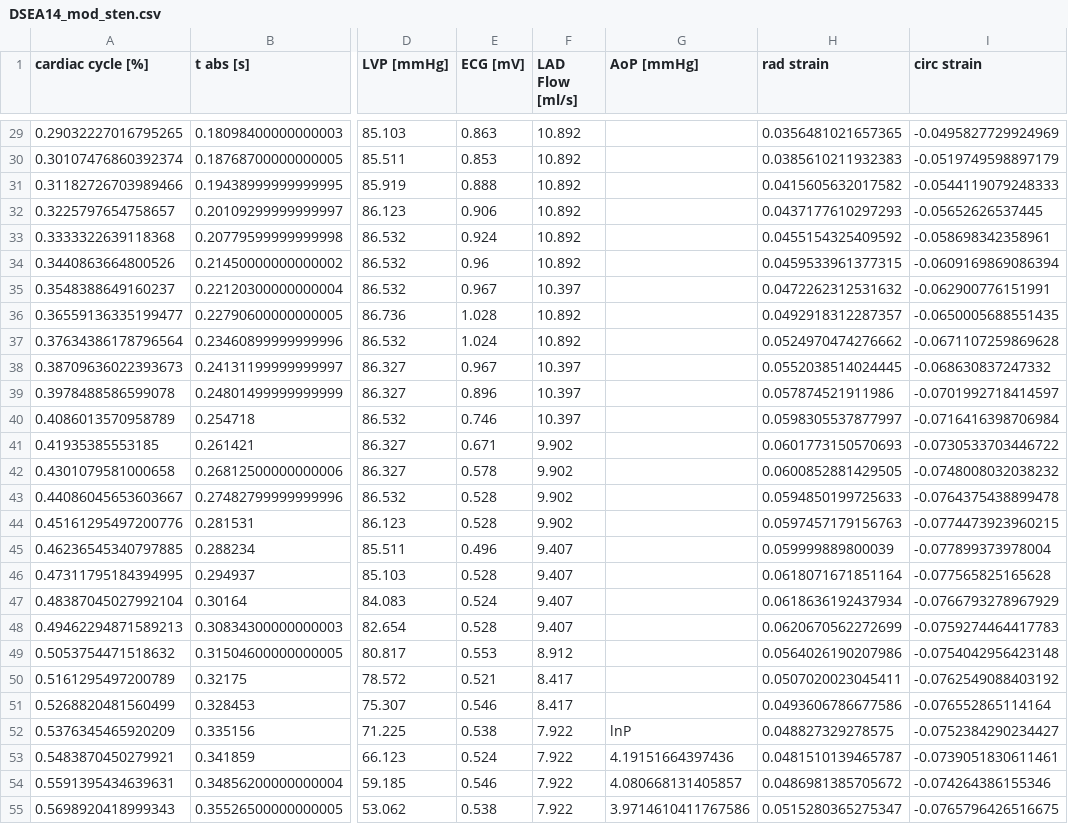
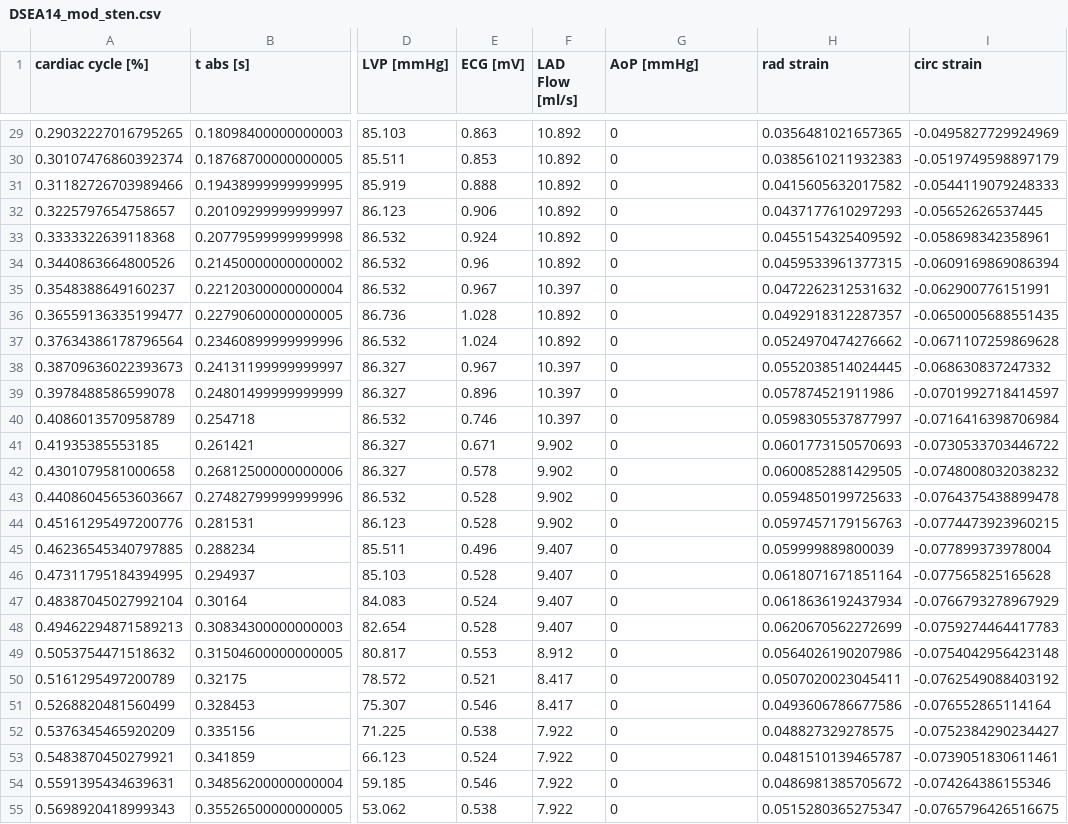
Before and after one commit to YaleCBL/Myocardial-Volume, a CSV file: data/DSEA14_mod_sten.csv, drawn as a sheet; only a part is shown, gaps mark what is left out; the diff covers the shown part only; the diff names each change by its address in the sheet, - before the commit and + after, or states it on an @@ line.

```diff
--- a/data/DSEA14_mod_sten.csv
+++ b/data/DSEA14_mod_sten.csv
-G29:G51 (AoP [mmHg]): (empty)
+G29:G51 (AoP [mmHg]): 0
-G52 (AoP [mmHg]): lnP
+G52 (AoP [mmHg]): 0
-G53 (AoP [mmHg]): 4.19151664397436
+G53 (AoP [mmHg]): 0
-G54 (AoP [mmHg]): 4.080668131405857
+G54 (AoP [mmHg]): 0
-G55 (AoP [mmHg]): 3.9714610411767586
+G55 (AoP [mmHg]): 0
```
Also changed, not shown: 67 edited cells elsewhere in this file, data/DSEA14_mod_sten_dob.csv, 1 other file.
